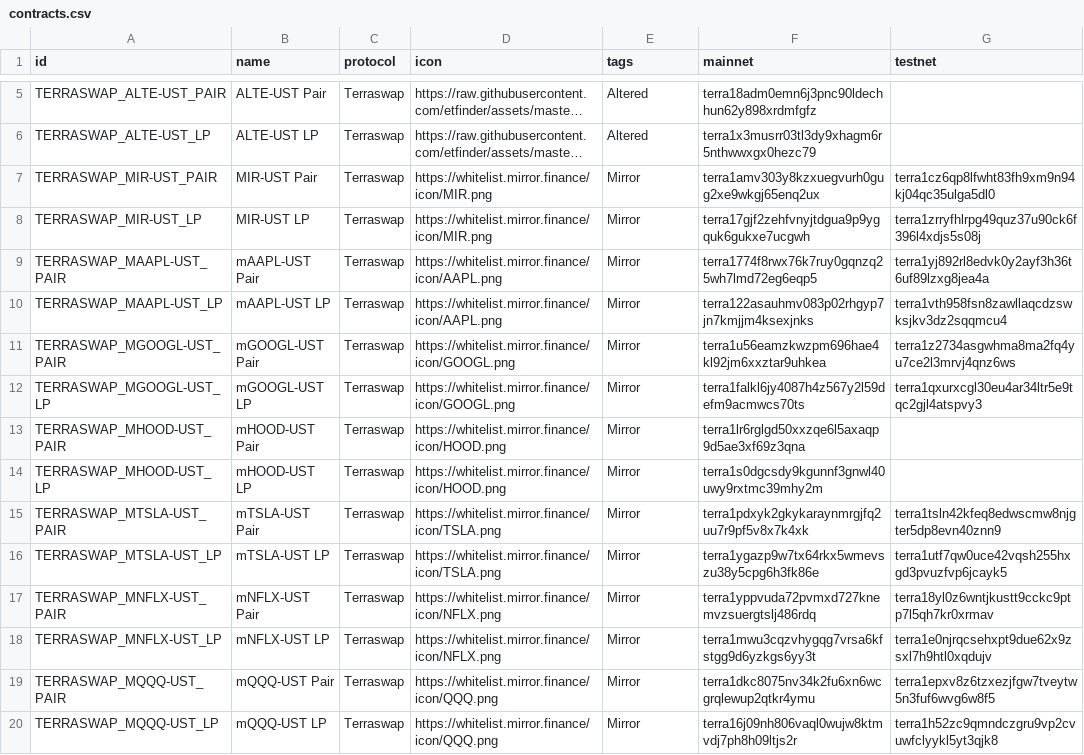
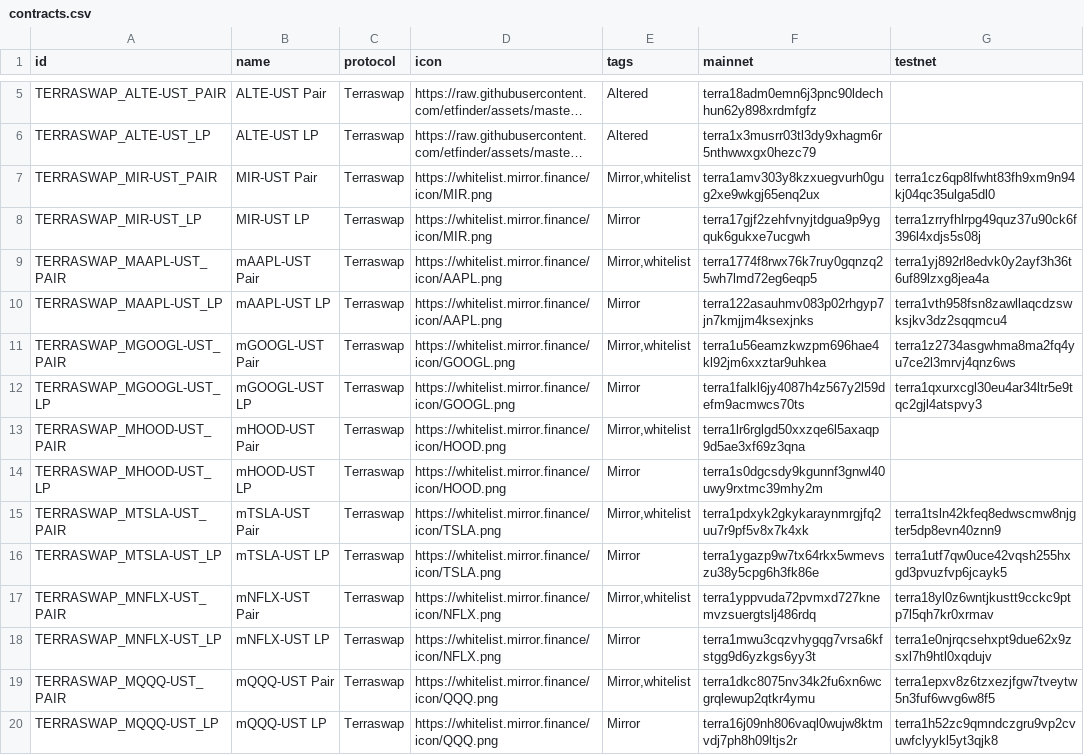
Before and after one commit to wrjanan/assets, a CSV file: extra/cw20/contracts.csv, drawn as a sheet; only a part is shown, gaps mark what is left out; long unchanged cells end in …; the diff covers the shown part only; the diff names each change by its address in the sheet, - before the commit and + after, or states it on an @@ line.

Commit message:
Added whitelist tags.

```diff
--- a/extra/cw20/contracts.csv
+++ b/extra/cw20/contracts.csv
-E7 (tags): Mirror
+E7 (tags): Mirror,whitelist
-E9 (tags): Mirror
+E9 (tags): Mirror,whitelist
-E11 (tags): Mirror
+E11 (tags): Mirror,whitelist
-E13 (tags): Mirror
+E13 (tags): Mirror,whitelist
-E15 (tags): Mirror
+E15 (tags): Mirror,whitelist
-E17 (tags): Mirror
+E17 (tags): Mirror,whitelist
-E19 (tags): Mirror
+E19 (tags): Mirror,whitelist
```
Also changed, not shown: 38 edited cells elsewhere in this file, 1 other file.
